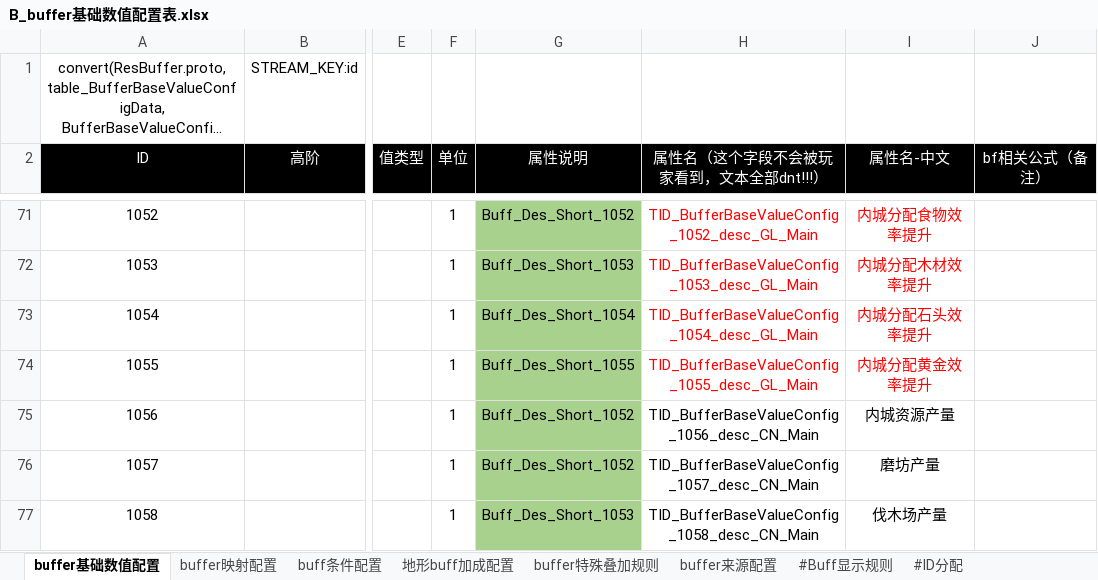
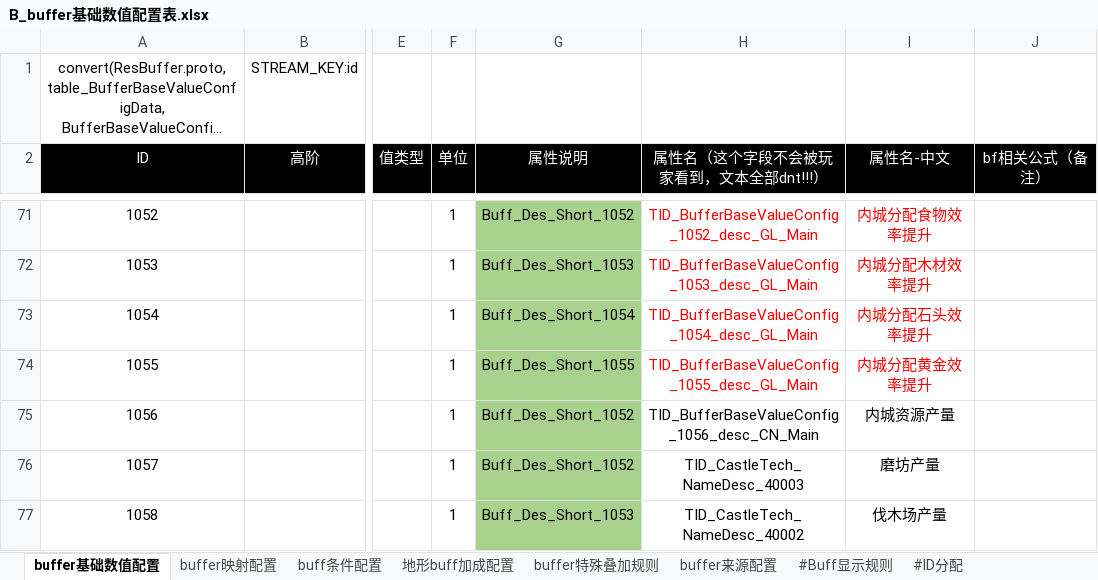
Before and after one commit to xzgone417/we-compare, an Excel workbook: B_buffer基础数值配置表.xlsx, sheet buffer基础数值配置, drawn as a sheet; only a part is shown, gaps mark what is left out; long unchanged cells end in …; values as stored, in another font and other column widths than the file's, no borders; conditional formats not drawn; the diff covers the shown part only; the diff names each change by its address in the sheet, - before the commit and + after, or states it on an @@ line.

```diff
--- a/B_buffer基础数值配置表.xlsx (sheet buffer基础数值配置)
+++ b/B_buffer基础数值配置表.xlsx (sheet buffer基础数值配置)
-H76 (属性名（这个字段不会被玩家看到，文本全部dnt!!!）): TID_BufferBaseValueConfig_1057_desc_CN_Main
+H76 (属性名（这个字段不会被玩家看到，文本全部dnt!!!）): TID_CastleTech_NameDesc_40003
-H77 (属性名（这个字段不会被玩家看到，文本全部dnt!!!）): TID_BufferBaseValueConfig_1058_desc_CN_Main
+H77 (属性名（这个字段不会被玩家看到，文本全部dnt!!!）): TID_CastleTech_NameDesc_40002
```
Also changed, not shown: 1 added row and 6 edited cells elsewhere in this sheet, sheet #投放buff（重要）, sheet #文本复制, formulas that keep their value, A_AI模型.xlsm, A_abtest实验配置.xlsx, 3 other files.
